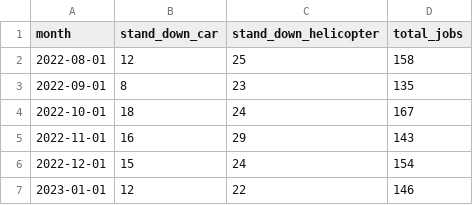
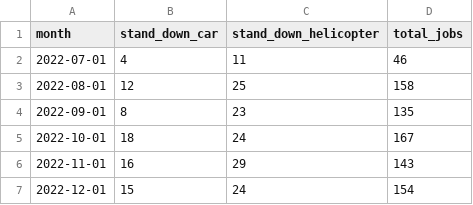
Before and after one commit to RichardPilbery/DAA_DES, a CSV file: historical_data/historical_jobs_per_month.csv, drawn as a sheet; only a part is shown; the shorter side is filled out with more unchanged rows.

```diff
--- a/historical_data/historical_jobs_per_month.csv
+++ b/historical_data/historical_jobs_per_month.csv
@@ -1,2 +1,3 @@
 month,stand_down_car,stand_down_helicopter,total_jobs
+2022-07-01,4,11,46
 2022-08-01,12,25,158
```
Also changed, not shown: historical_data/historical_median_time_of_activities_by_month_and_resource_type.csv, historical_data/historical_monthly_resource_utilisation.csv, 13 other files.
